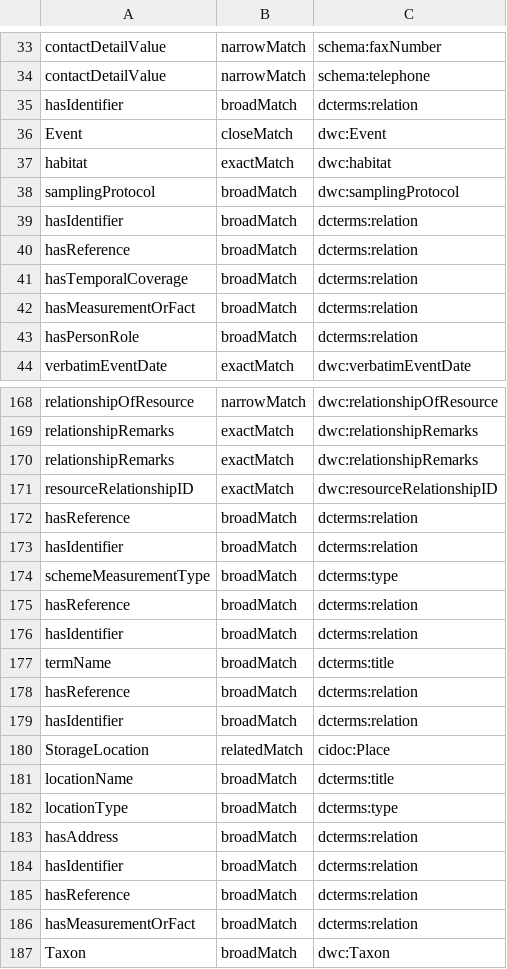
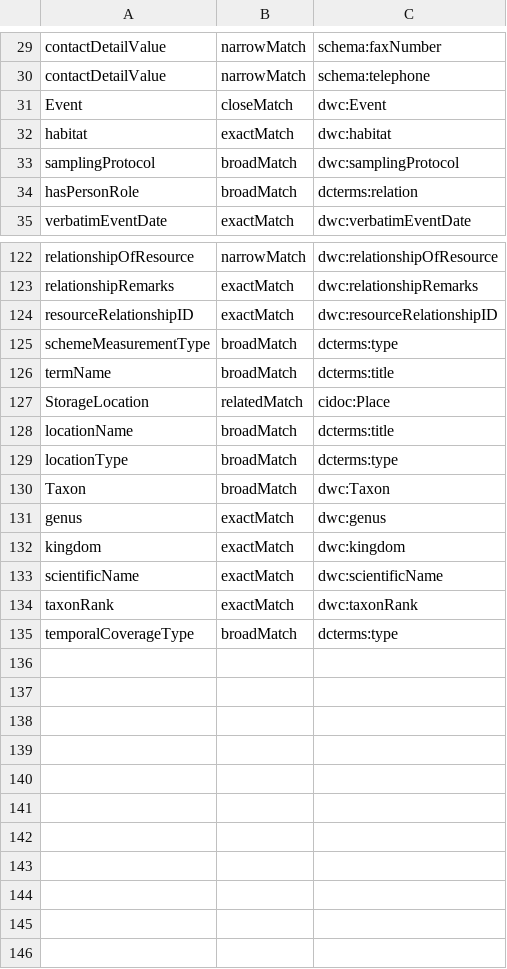
Before and after one commit to tdwg/cd, a CSV file: standard/terms/ltc_skos_mapping.csv, drawn as a sheet; only a part is shown, gaps mark what is left out; the shorter side is filled out with more unchanged rows; the diff covers the shown part only; the diff names each change by its address in the sheet, - before the commit and + after, or states it on an @@ line.

Commit message:
Update ltc_skos_mapping.csv
Tweaks to some mapping relations, and also removed duplicate rows (repeated for hasIdentifier etc in mulltiple classes)

```diff
--- a/standard/terms/ltc_skos_mapping.csv
+++ b/standard/terms/ltc_skos_mapping.csv
-row 35: hasIdentifier | broadMatch | dcterms:relation
-row 39: hasIdentifier | broadMatch | dcterms:relation
-row 40: hasReference | broadMatch | dcterms:relation
-row 41: hasTemporalCoverage | broadMatch | dcterms:relation
-row 42: hasMeasurementOrFact | broadMatch | dcterms:relation
-row 170: relationshipRemarks | exactMatch | dwc:relationshipRemarks
-row 172: hasReference | broadMatch | dcterms:relation
-row 173: hasIdentifier | broadMatch | dcterms:relation
-row 175: hasReference | broadMatch | dcterms:relation
-row 176: hasIdentifier | broadMatch | dcterms:relation
-row 178: hasReference | broadMatch | dcterms:relation
-row 179: hasIdentifier | broadMatch | dcterms:relation
-row 183: hasAddress | broadMatch | dcterms:relation
-row 184: hasIdentifier | broadMatch | dcterms:relation
-row 185: hasReference | broadMatch | dcterms:relation
-row 186: hasMeasurementOrFact | broadMatch | dcterms:relation
```
Also changed, not shown: 46 removed rows and 1 edited cell elsewhere in this file.
